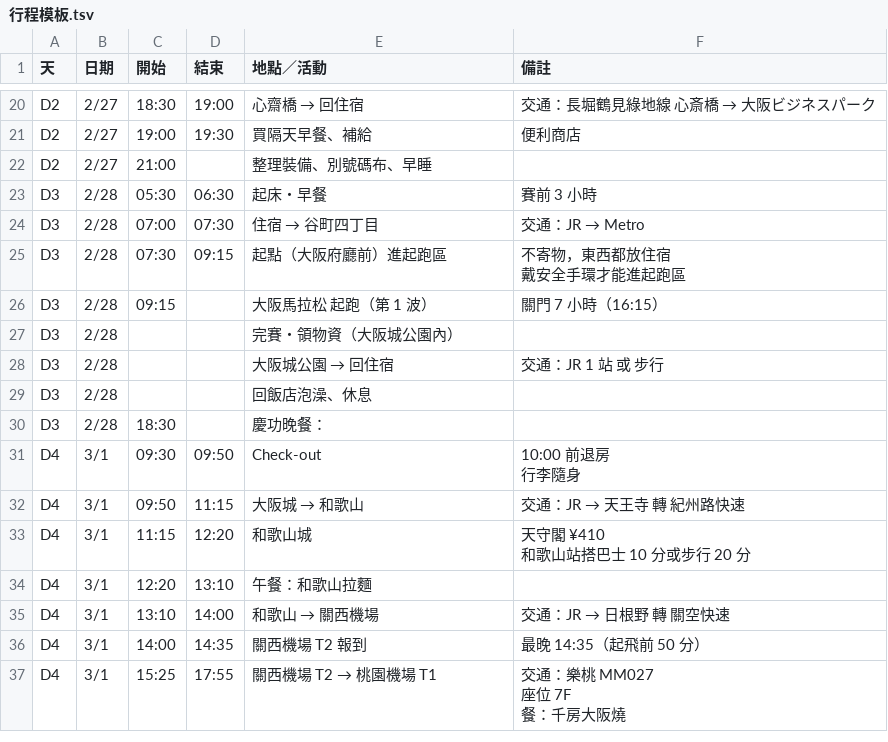
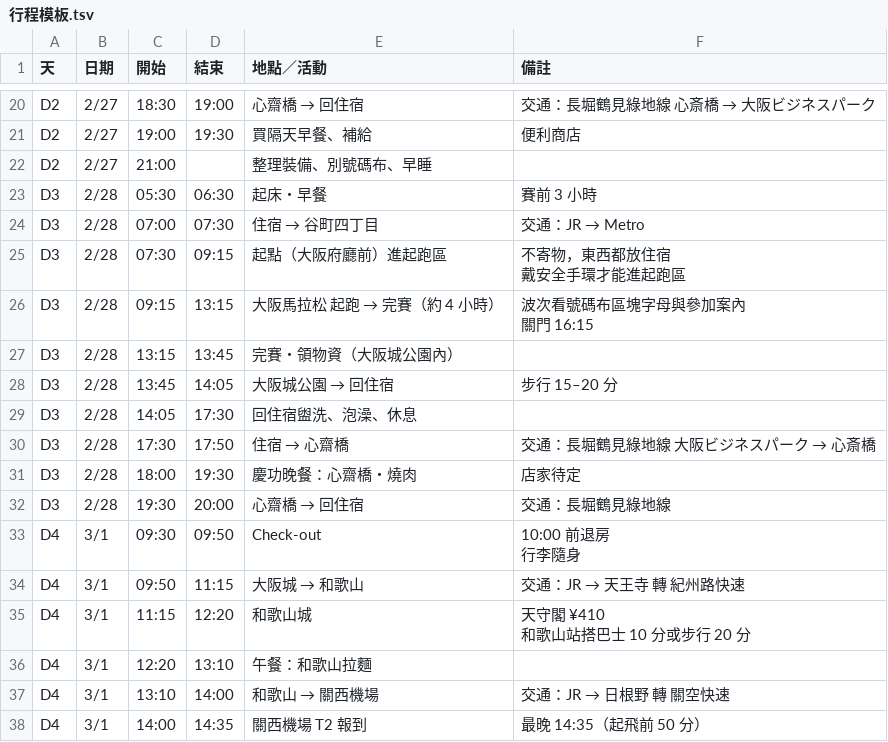
Before and after one commit to rhino-boss/Cworld, a TSV file: travel/osaka-marathon-2027/行程模板.tsv, drawn as a sheet; only a part is shown, gaps mark what is left out; the shorter side is filled out with more unchanged rows.

```diff
--- a/travel/osaka-marathon-2027/行程模板.tsv
+++ b/travel/osaka-marathon-2027/行程模板.tsv
@@ -37,7 +37,10 @@ D3	2/28	07:30	09:15	起點（大阪府廳前）進起跑區	"不寄物，東西
 戴安全手環才能進起跑區"
-D3	2/28	09:15		大阪馬拉松 起跑（第 1 波）	關門 7 小時（16:15）
-D3	2/28			完賽・領物資（大阪城公園內）	
-D3	2/28			大阪城公園 → 回住宿	交通：JR 1 站 或 步行
-D3	2/28			回飯店泡澡、休息	
-D3	2/28	18:30		慶功晚餐：	
+D3	2/28	09:15	13:15	大阪馬拉松 起跑 → 完賽（約 4 小時）	"波次看號碼布區塊字母與參加案內
+關門 16:15"
+D3	2/28	13:15	13:45	完賽・領物資（大阪城公園內）	
+D3	2/28	13:45	14:05	大阪城公園 → 回住宿	步行 15–20 分
+D3	2/28	14:05	17:30	回住宿盥洗、泡澡、休息	
+D3	2/28	17:30	17:50	住宿 → 心齋橋	交通：長堀鶴見綠地線 大阪ビジネスパーク → 心斎橋
+D3	2/28	18:00	19:30	慶功晚餐：心齋橋・燒肉	店家待定
+D3	2/28	19:30	20:00	心齋橋 → 回住宿	交通：長堀鶴見綠地線
 D4	3/1	09:30	09:50	Check-out	"10:00 前退房
```
Also changed, not shown: 6 other files.
